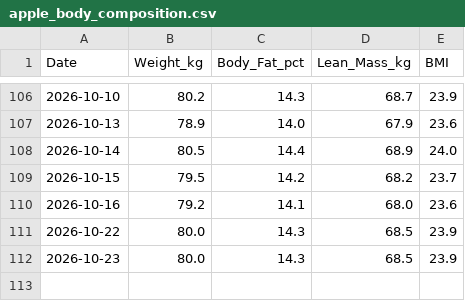
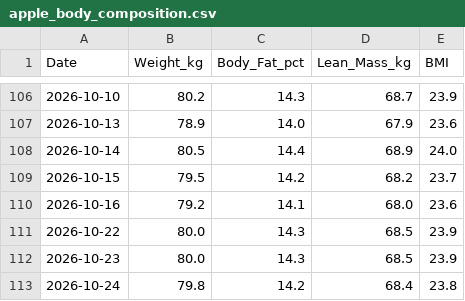
Before and after one commit to ayrtonxandre/agy, a CSV file: apple_body_composition.csv, drawn as a sheet; only a part is shown, gaps mark what is left out; the diff names each change by its address in the sheet, - before the commit and + after, or states it on an @@ line.

```diff
--- a/apple_body_composition.csv
+++ b/apple_body_composition.csv
+row 113: 2026-10-24 | 79.8 | 14.2 | 68.4 | 23.8
```
Also changed, not shown: apple_daily_activity.csv, apple_mobility_biomechanics.csv, 17 other files.
